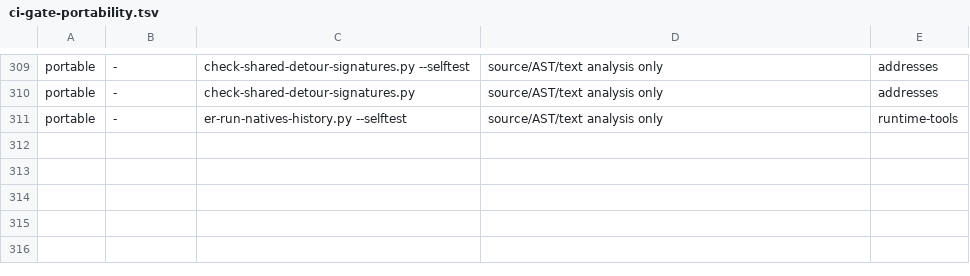
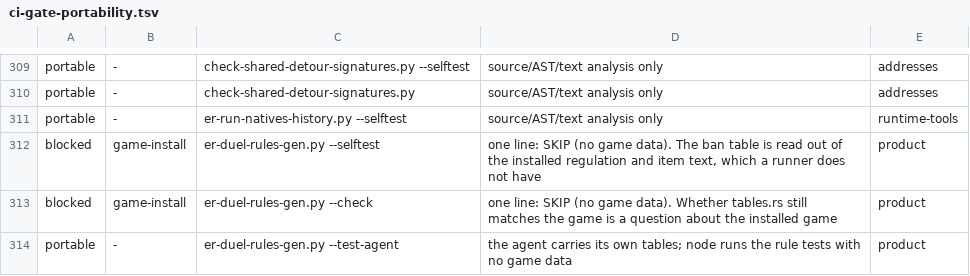
Before and after one commit to Banon-Labs/er-mods-rs, a TSV file: docs/ci-gate-portability.tsv, drawn as a sheet; only a part is shown, gaps mark what is left out.

```diff
--- a/docs/ci-gate-portability.tsv
+++ b/docs/ci-gate-portability.tsv
@@ -311 +311,4 @@ portable	-	check-shared-detour-signatures.py	source/AST/text analysis only	addre
 portable	-	er-run-natives-history.py --selftest	source/AST/text analysis only	runtime-tools
+blocked	game-install	er-duel-rules-gen.py --selftest	one line: SKIP (no game data). The ban table is read out of the installed regulation and item text, which a runner does not have	product
+blocked	game-install	er-duel-rules-gen.py --check	one line: SKIP (no game data). Whether tables.rs still matches the game is a question about the installed game	product
+portable	-	er-duel-rules-gen.py --test-agent	the agent carries its own tables; node runs the rule tests with no game data	product
```
Also changed, not shown: docs/recon/dll-1170-ungated-ledger.tsv, 24 other files.
